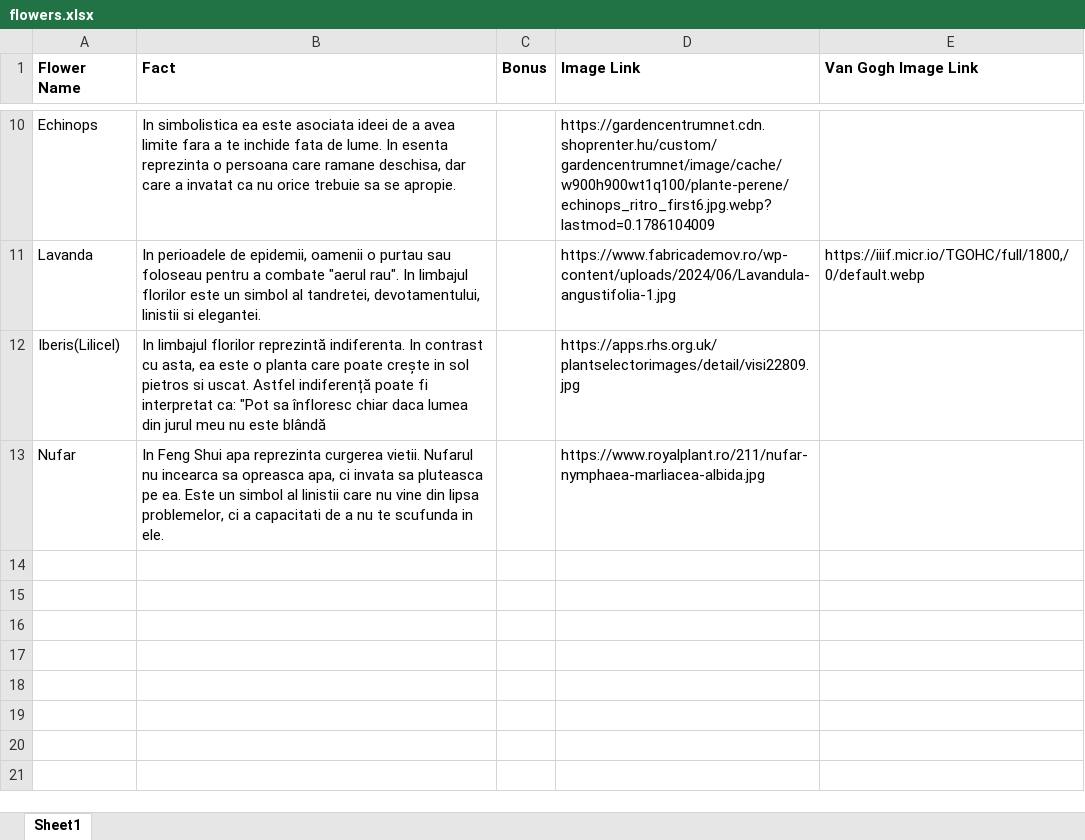
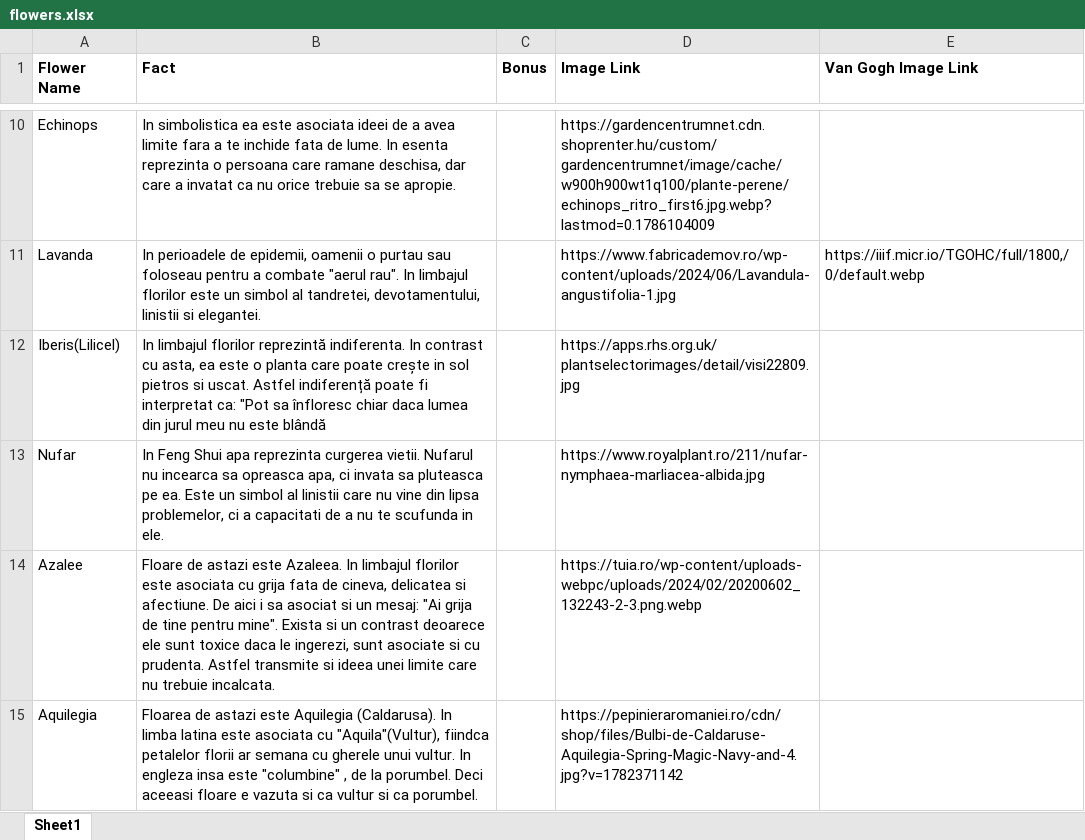
Before and after one commit to mititelu-iosifmarian/flowers-site, an Excel workbook: excel_to_json/flowers.xlsx, sheet Sheet1, drawn as a sheet; only a part is shown, gaps mark what is left out; values as stored, in another font and other column widths than the file's, no borders; the diff names each change by its address in the sheet, - before the commit and + after, or states it on an @@ line.

```diff
--- a/excel_to_json/flowers.xlsx (sheet Sheet1)
+++ b/excel_to_json/flowers.xlsx (sheet Sheet1)
+row 14: Azalee | Floare de astazi este Azaleea. In limbajul florilor este asociata cu grija fata de cineva, delicatea si afectiune. De aici i sa asociat si un mesaj: "Ai grija de tine pentru mine". Exista si un contrast deoarece ele sunt toxice daca le ingerezi, sunt asociate si cu prudenta. Astfel transmite si ideea unei limite care nu trebuie incalcata. |  | https://tuia.ro/wp-content/uploads-webpc/uploads/2024/02/20200602_132243-2-3.png.webp
+row 15: Aquilegia | Floarea de astazi este Aquilegia (Caldarusa). In limba latina este asociata cu "Aquila"(Vultur), fiindca petalelor florii ar semana cu gherele unui vultur. In engleza insa este "columbine" , de la porumbel. Deci aceeasi floare e vazuta si ca vultur si ca porumbel. |  | https://pepinieraromaniei.ro/cdn/shop/files/Bulbi-de-Caldaruse-Aquilegia-Spring-Magic-Navy-and-4.jpg?v=1782371142
```
Also changed, not shown: 1 other file.
